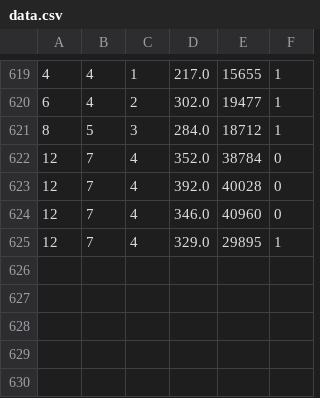
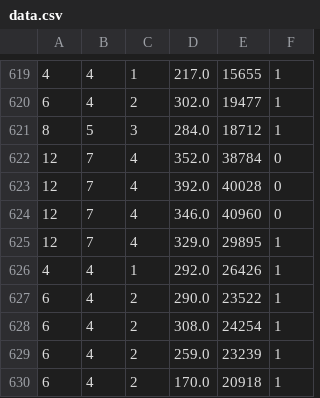
Before and after one commit to cmcollander/NaoLego, a CSV file: data.csv, drawn as a sheet; only a part is shown, gaps mark what is left out.

Commit message:
New Data

```diff
--- a/data.csv
+++ b/data.csv
@@ -625 +625,6 @@
 12,7,4,329.0,29895,1
+4,4,1,292.0,26426,1
+6,4,2,290.0,23522,1
+6,4,2,308.0,24254,1
+6,4,2,259.0,23239,1
+6,4,2,170.0,20918,1
```
Also changed, not shown: 3 other files.
